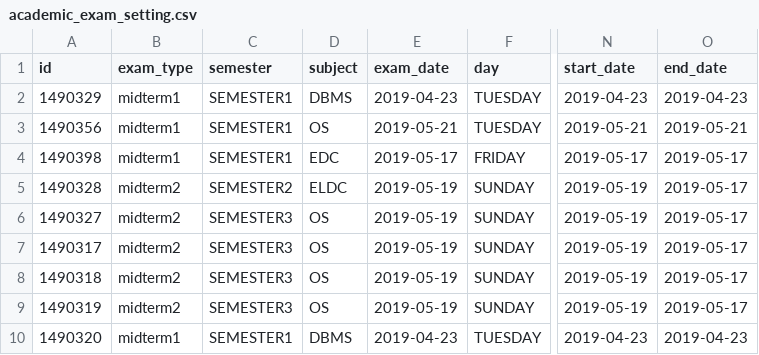
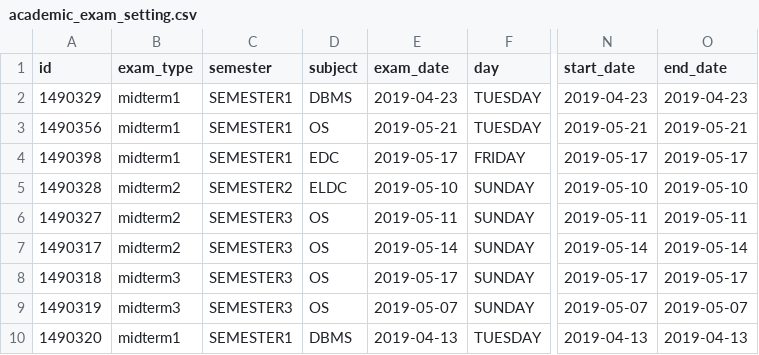
Before and after one commit to xformation/cms-backend, a CSV file: src/main/resources/config/liquibase/cms_test_data/academic_exam_setting.csv, drawn as a sheet; only a part is shown, gaps mark what is left out; the diff names each change by its address in the sheet, - before the commit and + after, or states it on an @@ line.

Commit message:
exam setting changes

```diff
--- a/src/main/resources/config/liquibase/cms_test_data/academic_exam_setting.csv
+++ b/src/main/resources/config/liquibase/cms_test_data/academic_exam_setting.csv
-E5 (exam_date): 2019-05-19
+E5 (exam_date): 2019-05-10
-N5 (start_date): 2019-05-19
+N5 (start_date): 2019-05-10
-O5 (end_date): 2019-05-17
+O5 (end_date): 2019-05-10
-E6 (exam_date): 2019-05-19
+E6 (exam_date): 2019-05-11
-N6 (start_date): 2019-05-19
+N6 (start_date): 2019-05-11
-O6 (end_date): 2019-05-17
+O6 (end_date): 2019-05-11
-E7 (exam_date): 2019-05-19
+E7 (exam_date): 2019-05-14
-N7 (start_date): 2019-05-19
+N7 (start_date): 2019-05-14
-O7 (end_date): 2019-05-17
+O7 (end_date): 2019-05-14
-B8:B9 (exam_type): midterm2
+B8:B9 (exam_type): midterm3
-E8 (exam_date): 2019-05-19
+E8 (exam_date): 2019-05-17
-N8 (start_date): 2019-05-19
+N8 (start_date): 2019-05-17
-E9 (exam_date): 2019-05-19
+E9 (exam_date): 2019-05-07
-N9 (start_date): 2019-05-19
+N9 (start_date): 2019-05-07
-O9 (end_date): 2019-05-17
+O9 (end_date): 2019-05-07
-E10 (exam_date): 2019-04-23
+E10 (exam_date): 2019-04-13
-N10 (start_date): 2019-04-23
+N10 (start_date): 2019-04-13
-O10 (end_date): 2019-04-23
+O10 (end_date): 2019-04-13
```
Also changed, not shown: 2 other files.
